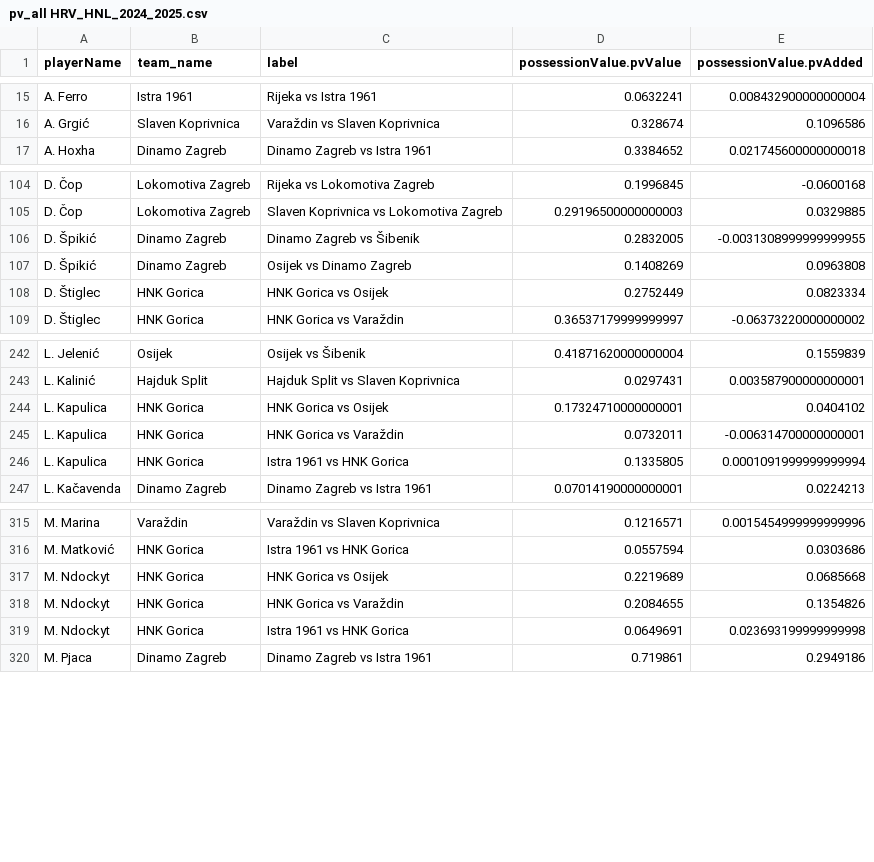
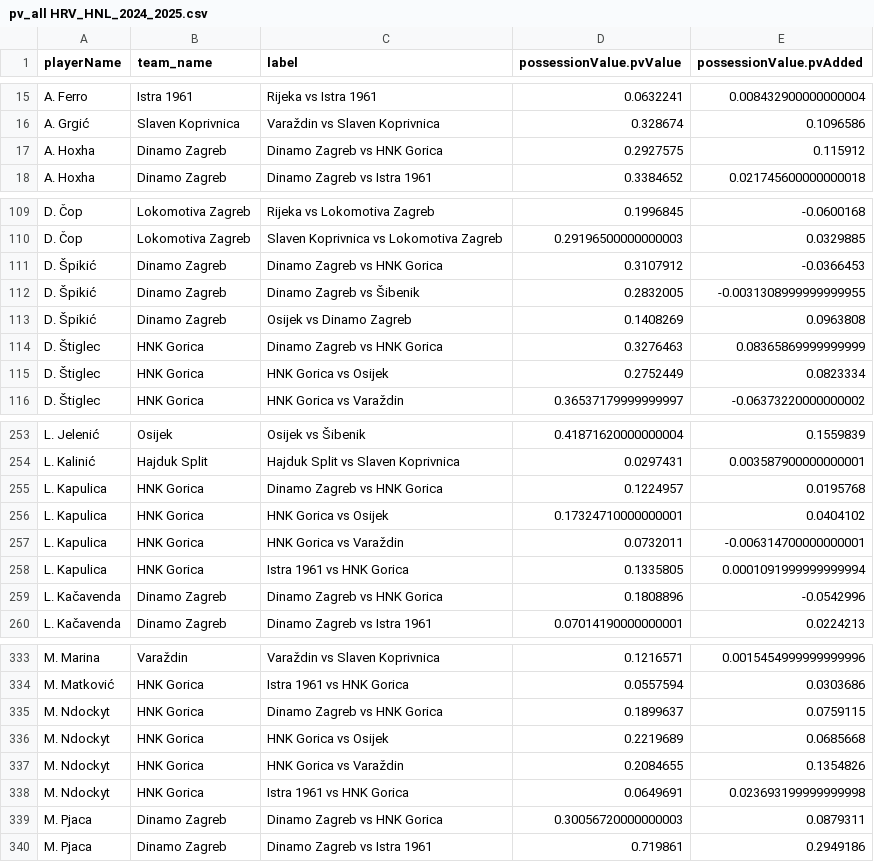
Before and after one commit to AC-Horsens/AC-Horsens-scouting, a CSV file: HRV_HNL_2024_2025/pv_all HRV_HNL_2024_2025.csv, drawn as a sheet; only a part is shown, gaps mark what is left out; the diff covers the shown part only; the diff names each change by its address in the sheet, - before the commit and + after, or states it on an @@ line.

```diff
--- a/HRV_HNL_2024_2025/pv_all HRV_HNL_2024_2025.csv
+++ b/HRV_HNL_2024_2025/pv_all HRV_HNL_2024_2025.csv
+row 17: A. Hoxha | Dinamo Zagreb | Dinamo Zagreb vs HNK Gorica | 0.2927575 | 0.115912
+row 111: D. Špikić | Dinamo Zagreb | Dinamo Zagreb vs HNK Gorica | 0.3107912 | -0.0366453
+row 114: D. Štiglec | HNK Gorica | Dinamo Zagreb vs HNK Gorica | 0.3276463 | 0.08365869999999999
+row 255: L. Kapulica | HNK Gorica | Dinamo Zagreb vs HNK Gorica | 0.1224957 | 0.0195768
+row 259: L. Kačavenda | Dinamo Zagreb | Dinamo Zagreb vs HNK Gorica | 0.1808896 | -0.0542996
+row 335: M. Ndockyt | HNK Gorica | Dinamo Zagreb vs HNK Gorica | 0.1899637 | 0.0759115
+row 339: M. Pjaca | Dinamo Zagreb | Dinamo Zagreb vs HNK Gorica | 0.30056720000000003 | 0.0879311
```
Also changed, not shown: 27 added rows elsewhere in this file, BEL_Challenger_Pro_League_2024_2025/pv_all BEL_Challenger_Pro_League_2024_2025.csv, BEL_Challenger_Pro_League_2024_2025/xA_all BEL_Challenger_Pro_League_2024_2025.csv, 53 other files.
